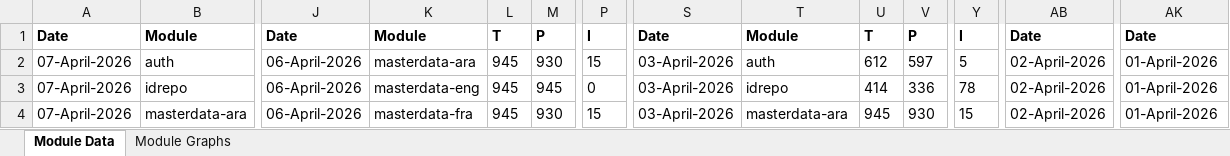
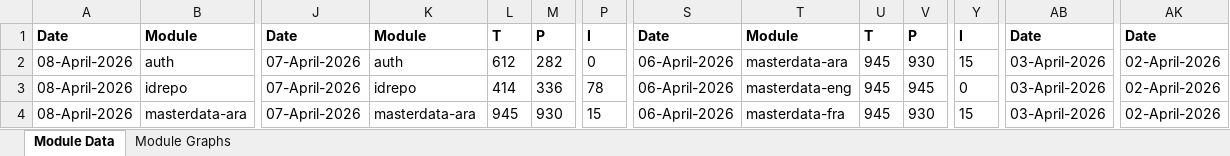
Before and after one commit to mosip/test-management, an Excel workbook: minio-report-tracker/xlxs/dev01.xlsx, sheet Module Data, drawn as a sheet; only a part is shown, gaps mark what is left out; values as stored, in another font and other column widths than the file's, no borders; the diff covers the shown part only; the diff names each change by its address in the sheet, - before the commit and + after, or states it on an @@ line.

```diff
--- a/minio-report-tracker/xlxs/dev01.xlsx (sheet Module Data)
+++ b/minio-report-tracker/xlxs/dev01.xlsx (sheet Module Data)
-A2:A4: 07-April-2026
+A2:A4: 08-April-2026
-J2:J4: 06-April-2026
+J2:J4: 07-April-2026
-K2: masterdata-ara
+K2: auth
-L2: 945
+L2: 612
-M2: 930
+M2: 282
-P2: 15
+P2: 0
-S2:S4: 03-April-2026
+S2:S4: 06-April-2026
-T2: auth
+T2: masterdata-ara
-U2: 612
+U2: 945
-V2: 597
+V2: 930
-Y2: 5
+Y2: 15
-AB2:AB4: 02-April-2026
+AB2:AB4: 03-April-2026
-AK2:AK4: 01-April-2026
+AK2:AK4: 02-April-2026
-K3: masterdata-eng
+K3: idrepo
-L3: 945
+L3: 414
-M3: 945
+M3: 336
-P3: 0
+P3: 78
-T3: idrepo
+T3: masterdata-eng
-U3: 414
+U3: 945
-V3: 336
+V3: 945
-Y3: 78
+Y3: 0
-K4: masterdata-fra
+K4: masterdata-ara
-T4: masterdata-ara
+T4: masterdata-fra
```
Also changed, not shown: 143 edited cells elsewhere in this sheet, charts or pictures, minio-report-tracker/xlxs/collab.xlsx, minio-report-tracker/xlxs/qa-base.xlsx, 13 other files.
